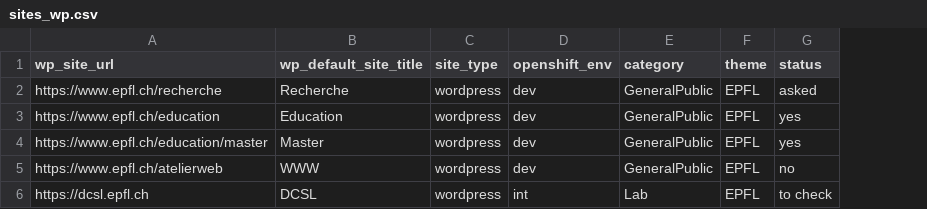
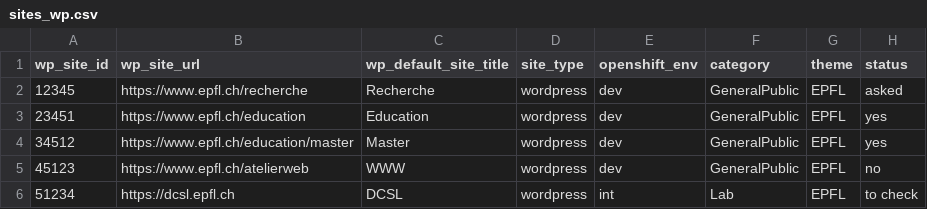
Before and after one commit to epfl-si/jahia2wp, a CSV file: data/csv/sites_wp.csv, drawn as a sheet; only a part is shown; the diff names each change by its address in the sheet, - before the commit and + after, or states it on an @@ line.

```diff
--- a/data/csv/sites_wp.csv
+++ b/data/csv/sites_wp.csv
+column A (wp_site_id), rows 2-6: 12345 | 23451 | 34512 | 45123 | 51234
```
Also changed, not shown: 6 other files.
